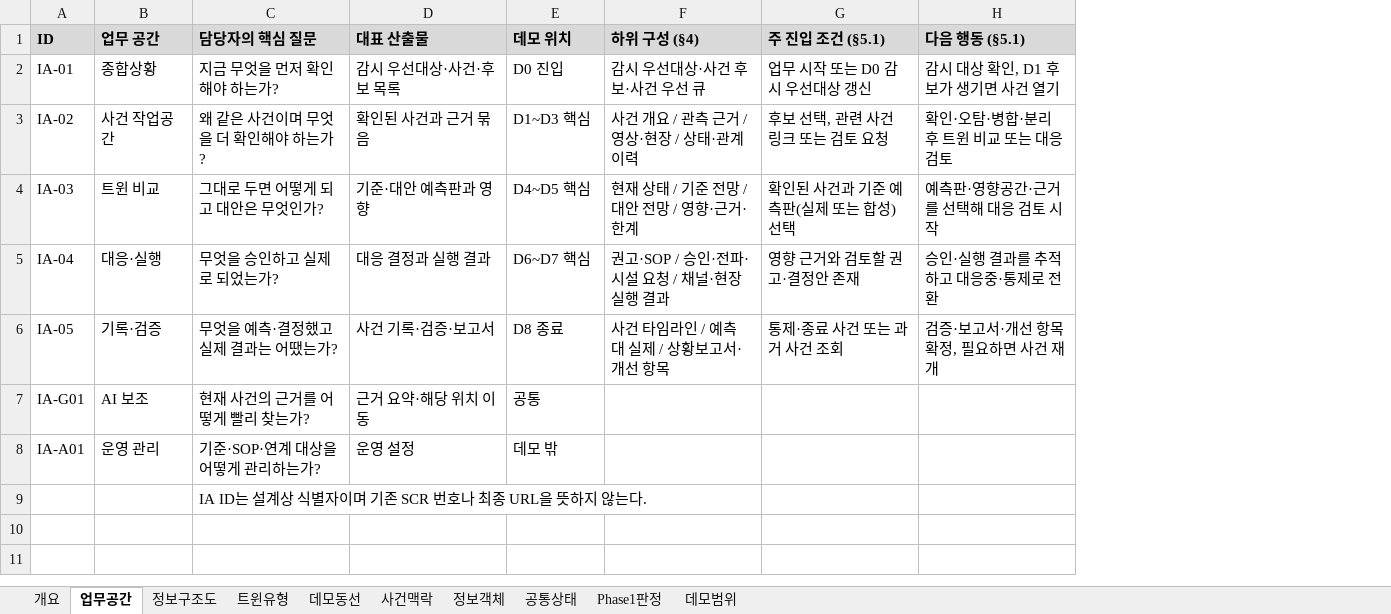
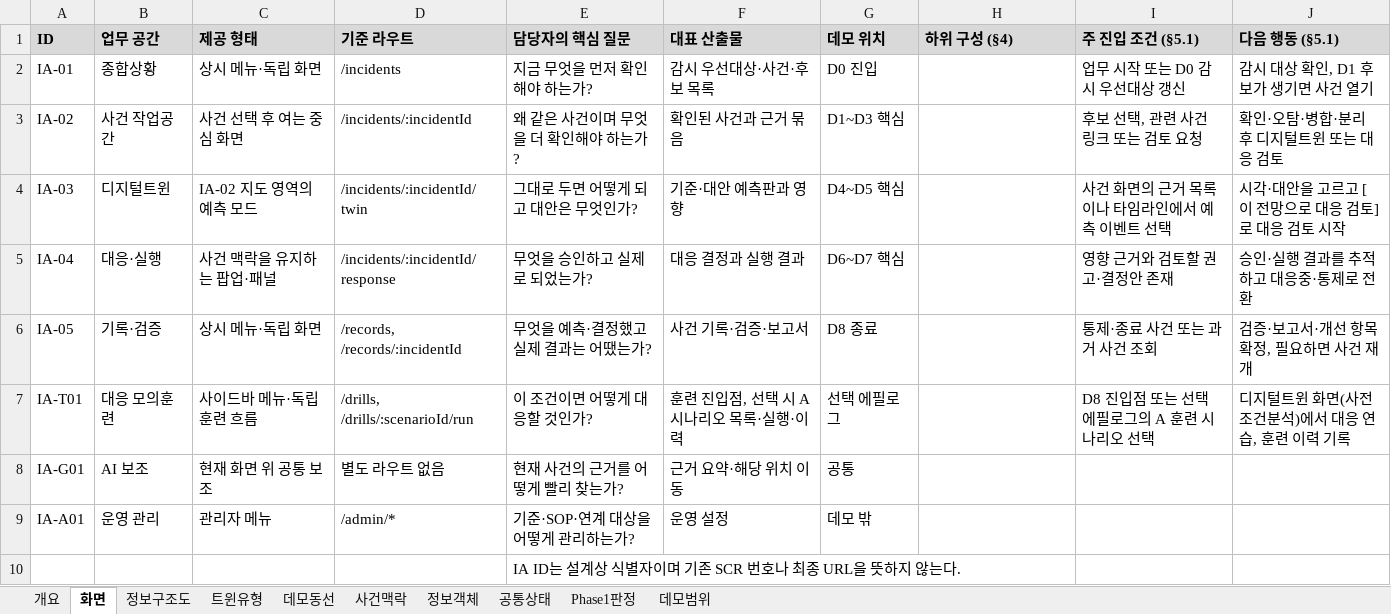
Before and after one commit to gosujin921-wq/cuvia-NDMS, an Excel workbook: docs/고도화/CUVIA_NDMS_기능및정보구조도.xlsx, sheet 화면, drawn as a sheet; values as stored, in another font and other column widths than the file's, no borders; addresses are those after the commit; the diff names each change by its address in the sheet, - before the commit and + after, or states it on an @@ line.

```diff
--- a/docs/고도화/CUVIA_NDMS_기능및정보구조도.xlsx (sheet 화면)
+++ b/docs/고도화/CUVIA_NDMS_기능및정보구조도.xlsx (sheet 화면)
-sheet tab: 업무공간
+sheet tab: 화면
+column C (제공 형태), rows 2-6: 상시 메뉴·독립 화면 | 사건 선택 후 여는 중심 화면 | IA-02 지도 영역의 예측 모드 | 사건 맥락을 유지하는 팝업·패널 | 상시 메뉴·독립 화면; rows 8-9: 현재 화면 위 공통 보조 | 관리자 메뉴
+column D (기준 라우트), rows 2-6: /incidents | /incidents/:incidentId | /incidents/:incidentId/twin | /incidents/:incidentId/response | /records, /records/:incidentId; rows 8-9: 별도 라우트 없음 | /admin/*
-H2 (하위 구성 (§4)): 감시 우선대상·사건 후보·사건 우선 큐
+H2 (하위 구성 (§4)): (empty)
-H3 (하위 구성 (§4)): 사건 개요 / 관측 근거 / 영상·현장 / 상태·관계 이력
+H3 (하위 구성 (§4)): (empty)
-J3 (다음 행동 (§5.1)): 확인·오탐·병합·분리 후 트윈 비교 또는 대응 검토
+J3 (다음 행동 (§5.1)): 확인·오탐·병합·분리 후 디지털트윈 또는 대응 검토
-B4 (업무 공간): 트윈 비교
+B4 (업무 공간): 디지털트윈
-H4 (하위 구성 (§4)): 현재 상태 / 기준 전망 / 대안 전망 / 영향·근거·한계
+H4 (하위 구성 (§4)): (empty)
-I4 (주 진입 조건 (§5.1)): 확인된 사건과 기준 예측판(실제 또는 합성) 선택
+I4 (주 진입 조건 (§5.1)): 사건 화면의 근거 목록이나 타임라인에서 예측 이벤트 선택
-J4 (다음 행동 (§5.1)): 예측판·영향공간·근거를 선택해 대응 검토 시작
+J4 (다음 행동 (§5.1)): 시각·대안을 고르고 [이 전망으로 대응 검토]로 대응 검토 시작
-H5 (하위 구성 (§4)): 권고·SOP / 승인·전파·시설 요청 / 채널·현장 실행 결과
+H5 (하위 구성 (§4)): (empty)
-H6 (하위 구성 (§4)): 사건 타임라인 / 예측 대 실제 / 상황보고서·개선 항목
+H6 (하위 구성 (§4)): (empty)
+row 7: IA-T01 | 대응 모의훈련 | 사이드바 메뉴·독립 훈련 흐름 | /drills, /drills/:scenarioId/run | 이 조건이면 어떻게 대응할 것인가? | 훈련 진입점, 선택 시 A 시나리오 목록·실행·이력 | 선택 에필로그 |  | D8 진입점 또는 선택 에필로그의 A 훈련 시나리오 선택 | 디지털트윈 화면(사전 조건분석)에서 대응 연습, 훈련 이력 기록
```
Also changed, not shown: sheet 정보구조도, sheet 데모범위, sheet 개요, sheet 데모동선, sheet 정보객체, sheet Phase1판정, 3 more sheets, 18 other files.
